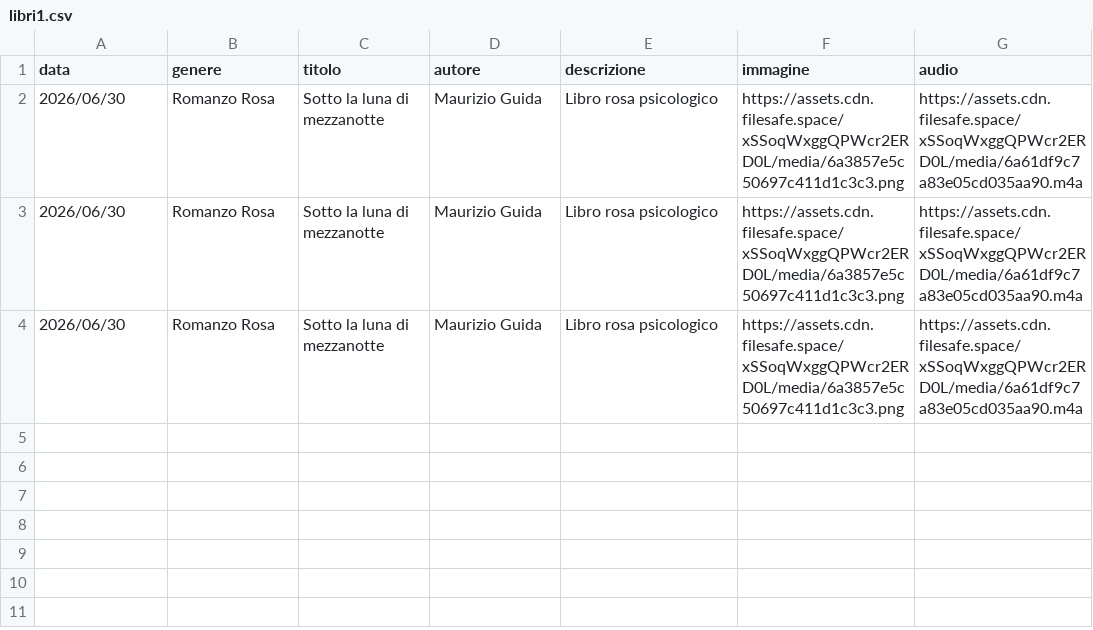
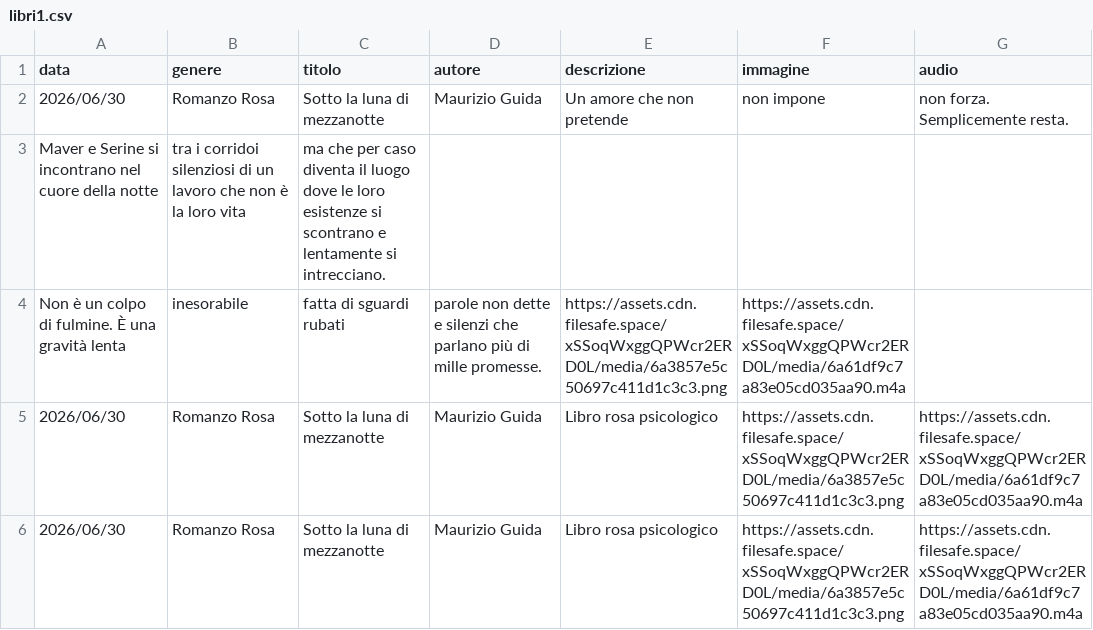
Before and after one commit to riomeroio/book, a CSV file: schedalibri/libri1.csv, drawn as a sheet.

Commit message:
Update libri1.csv

```diff
--- a/schedalibri/libri1.csv
+++ b/schedalibri/libri1.csv
@@ -1,3 +1,5 @@
 data,genere,titolo,autore,descrizione,immagine,audio
-2026/06/30,Romanzo Rosa,Sotto la luna di mezzanotte,Maurizio Guida,Libro rosa psicologico,https://assets.cdn.filesafe.space/xSSoqWxggQPWcr2ERD0L/media/6a3857e5c50697c411d1c3c3.png,https://assets.cdn.filesafe.space/xSSoqWxggQPWcr2ERD0L/media/6a61df9c7a83e05cd035aa90.m4a
+2026/06/30,Romanzo Rosa,Sotto la luna di mezzanotte,Maurizio Guida,Un amore che non pretende, non impone, non forza. Semplicemente resta.
+Maver e Serine si incontrano nel cuore della notte, tra i corridoi silenziosi di un lavoro che non è la loro vita, ma che per caso diventa il luogo dove le loro esistenze si scontrano e lentamente si intrecciano.
+Non è un colpo di fulmine. È una gravità lenta, inesorabile, fatta di sguardi rubati, parole non dette e silenzi che parlano più di mille promesse.,https://assets.cdn.filesafe.space/xSSoqWxggQPWcr2ERD0L/media/6a3857e5c50697c411d1c3c3.png,https://assets.cdn.filesafe.space/xSSoqWxggQPWcr2ERD0L/media/6a61df9c7a83e05cd035aa90.m4a
 2026/06/30,Romanzo Rosa,Sotto la luna di mezzanotte,Maurizio Guida,Libro rosa psicologico,https://assets.cdn.filesafe.space/xSSoqWxggQPWcr2ERD0L/media/6a3857e5c50697c411d1c3c3.png,https://assets.cdn.filesafe.space/xSSoqWxggQPWcr2ERD0L/media/6a61df9c7a83e05cd035aa90.m4a
```
